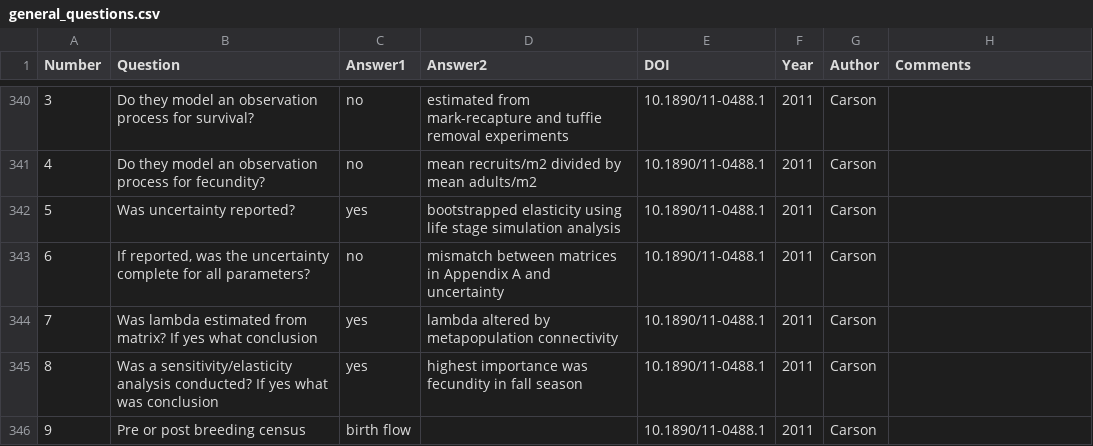
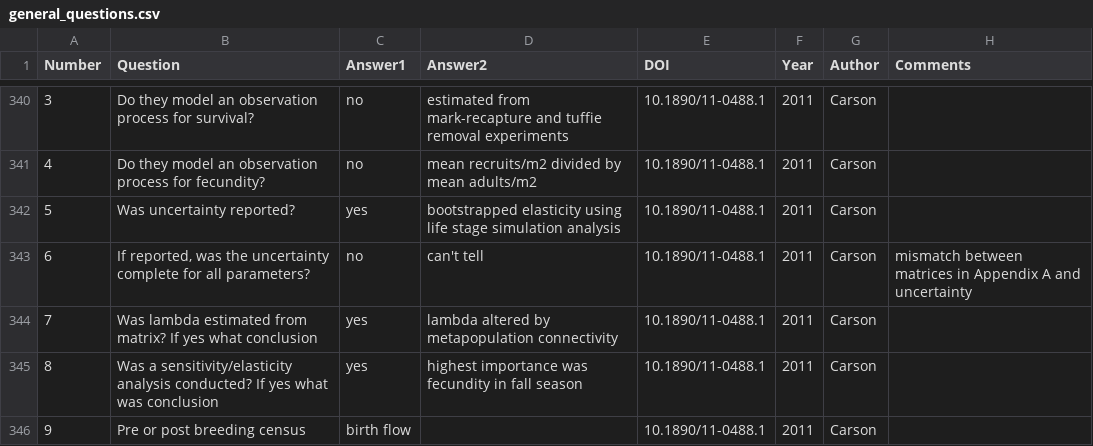
Before and after one commit to emilygsimmonds/parameter_uncertainty, a CSV file: Data files/general_questions.csv, drawn as a sheet; only a part is shown, gaps mark what is left out.

```diff
--- a/Data files/general_questions.csv
+++ b/Data files/general_questions.csv
@@ -342,3 +342,3 @@
 5,Was uncertainty reported?,yes,bootstrapped elasticity using life stage simulation analysis,10.1890/11-0488.1,2011,Carson,
-6,"If reported, was the uncertainty complete for all parameters?",no,mismatch between matrices in Appendix A and uncertainty,10.1890/11-0488.1,2011,Carson,
+6,"If reported, was the uncertainty complete for all parameters?",no,can't tell,10.1890/11-0488.1,2011,Carson,mismatch between matrices in Appendix A and uncertainty
 7,Was lambda estimated from matrix? If yes what conclusion,yes,lambda altered by metapopulation connectivity,10.1890/11-0488.1,2011,Carson,
```
Also changed, not shown: Data files/vital_rates.csv, 3 other files.
